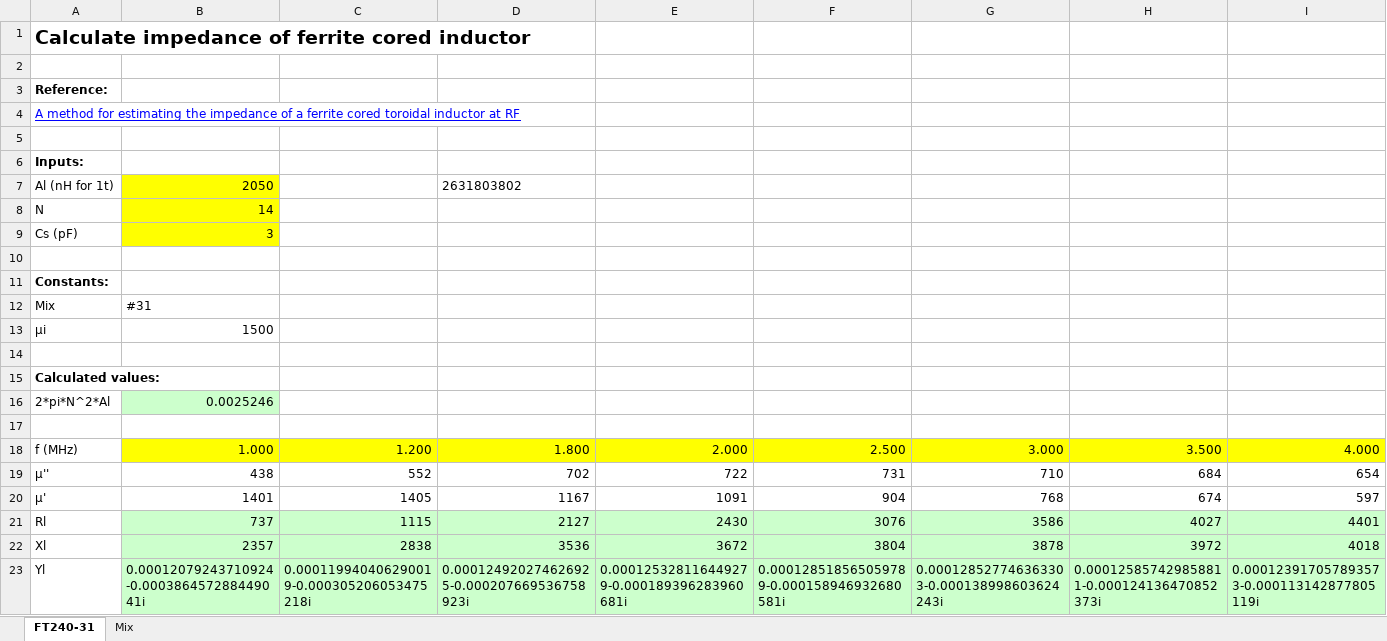
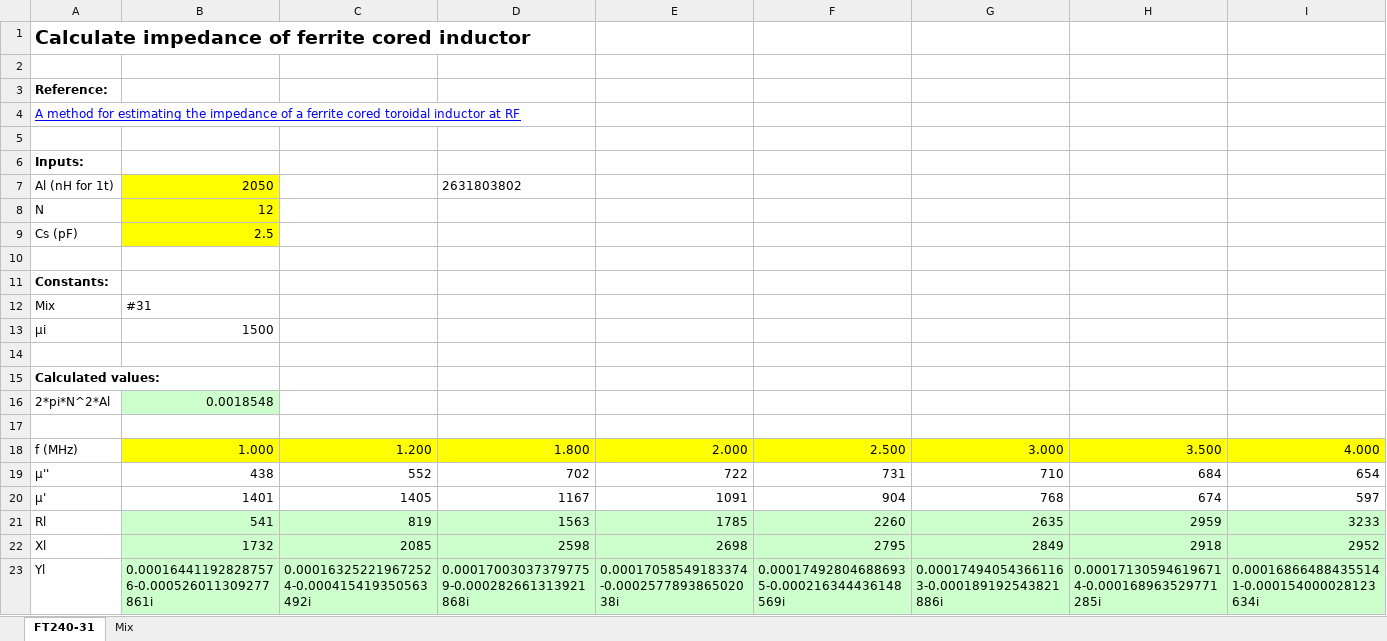
Before and after one commit to owenduffy/xl, an Excel workbook: Zcm-31.xlsm, sheet FT240-31, drawn as a sheet; only a part is shown; values as stored, in another font and other column widths than the file's, no borders; charts and pictures not drawn; removed rows and columns are numbered as before the commit, all else as after; rows hold the shown columns only; the diff covers the shown part only; the diff names each change by its address in the sheet, - before the commit and + after, or states it on an @@ line.

```diff
--- a/Zcm-31.xlsm (sheet FT240-31)
+++ b/Zcm-31.xlsm (sheet FT240-31)
-B8: 14
+B8: 12
-B9: 3
+B9: 2.5
-B16: 0.0025246
+B16: 0.0018548
-row 21: Rl | 737 | 1115 | 2127 | 2430 | 3076 | 3586 | 4027 | 4401
-row 22: Xl | 2357 | 2838 | 3536 | 3672 | 3804 | 3878 | 3972 | 4018
+row 21: Rl | 541 | 819 | 1563 | 1785 | 2260 | 2635 | 2959 | 3233
+row 22: Xl | 1732 | 2085 | 2598 | 2698 | 2795 | 2849 | 2918 | 2952
-B23: 0.00012079243710924-0.000386457288449041i
+B23: 0.000164411928287576-0.000526011309277861i
-C23: 0.000119940406290019-0.000305206053475218i
+C23: 0.000163252219672524-0.000415419350563492i
-D23: 0.000124920274626925-0.000207669536758923i
+D23: 0.000170030373797759-0.000282661313921868i
-E23: 0.000125328116449279-0.000189396283960681i
+E23: 0.00017058549183374-0.000257789386502038i
-F23: 0.000128518565059789-0.000158946932680581i
+F23: 0.000174928046886935-0.000216344436148569i
-G23: 0.000128527746363303-0.000138998603624243i
+G23: 0.000174940543661163-0.000189192543821886i
-H23: 0.000125857429858811-0.000124136470852373i
+H23: 0.000171305946196714-0.000168963529771285i
-I23: 0.000123917057893573-0.000113142877805119i
+I23: 0.000168664884355141-0.000154000028123634i
```
Also changed, not shown: 3 added rows, 3 removed rows and 82 edited cells elsewhere in this sheet, sheet Mix, charts or pictures, Zcm-43.xlsm, Zcm-61.xlsm, 2 other files.
